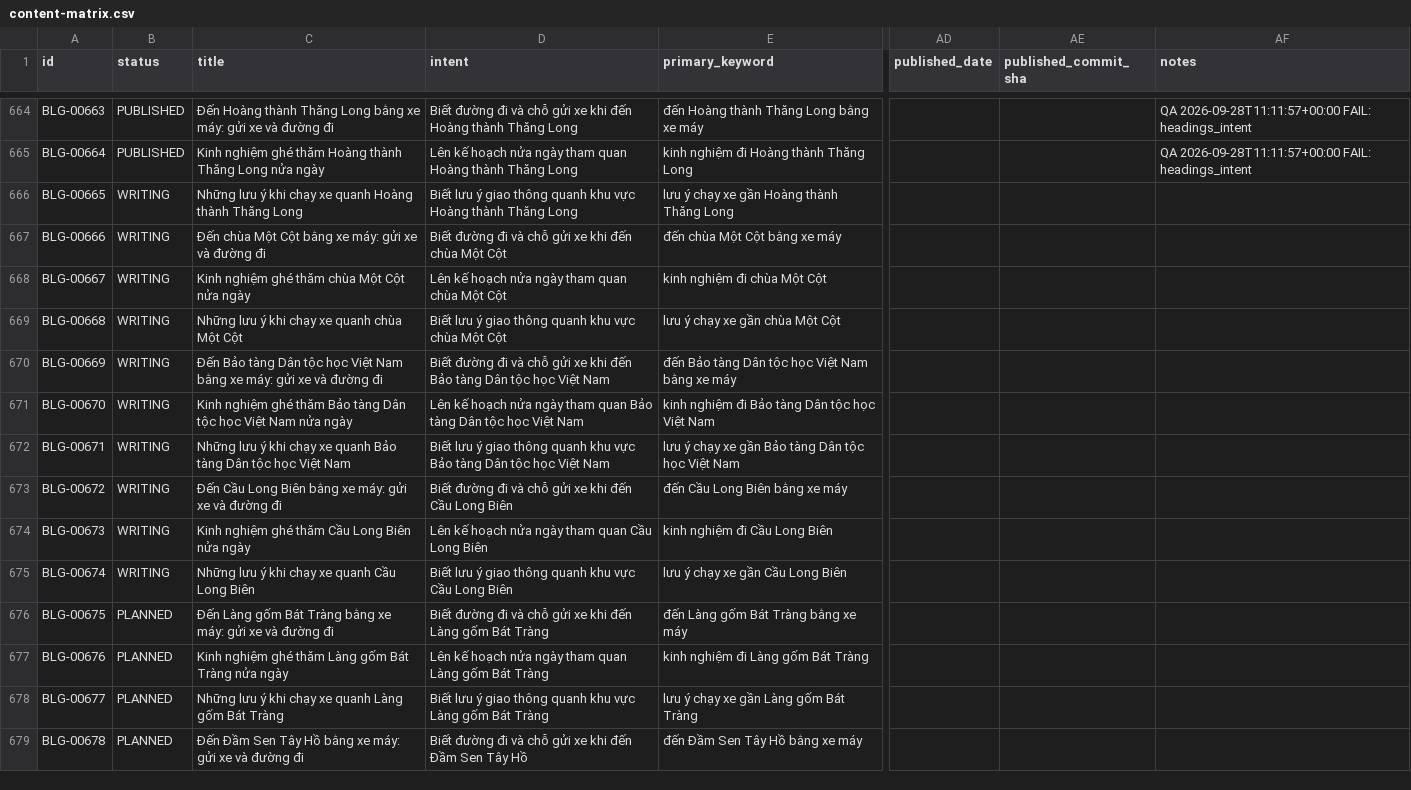
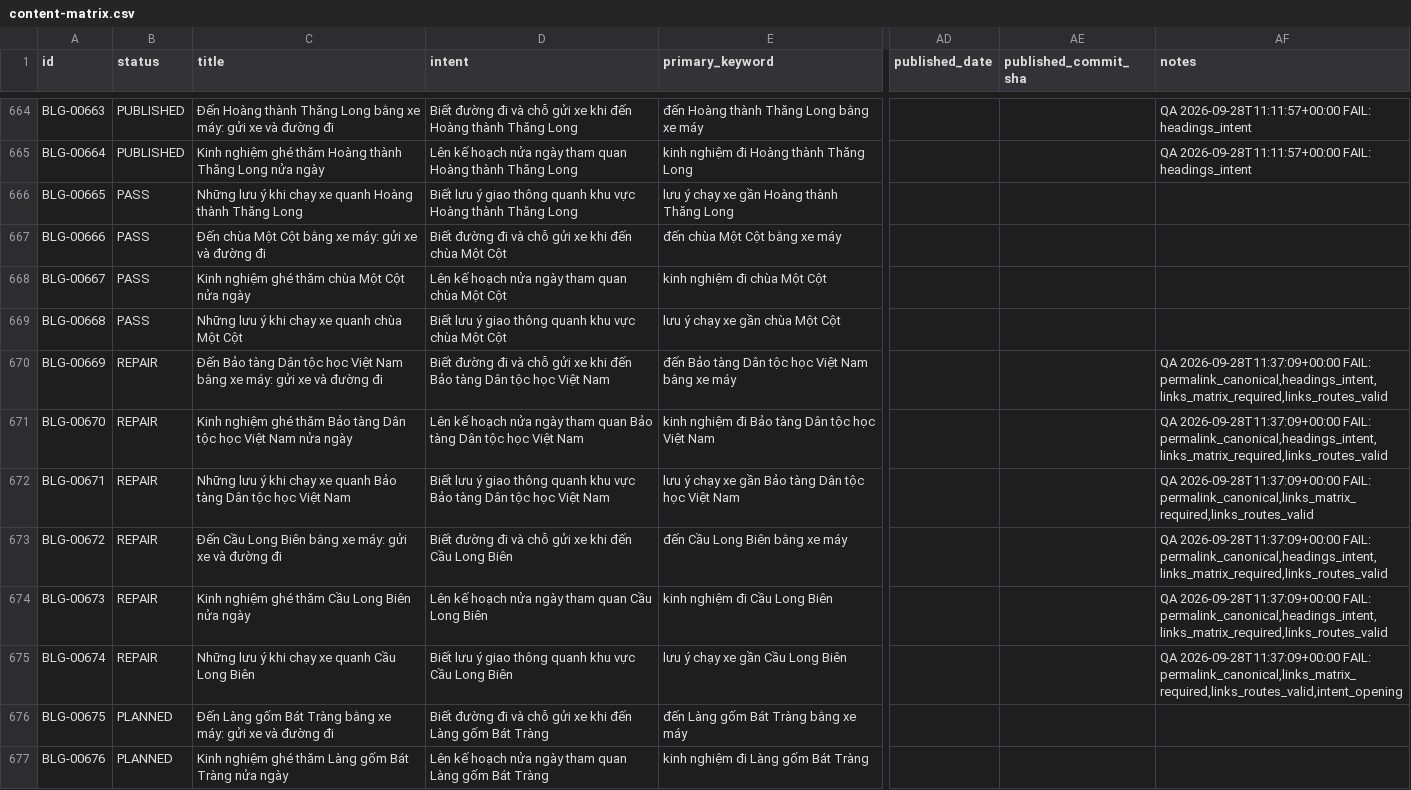
Before and after one commit to thuexemayhanoi/blog, a CSV file: data/content-matrix.csv, drawn as a sheet; only a part is shown, gaps mark what is left out; the shorter side is filled out with more unchanged rows; the diff names each change by its address in the sheet, - before the commit and + after, or states it on an @@ line.

```diff
--- a/data/content-matrix.csv
+++ b/data/content-matrix.csv
-B666:B669 (status): WRITING
+B666:B669 (status): PASS
-B670:B675 (status): WRITING
+B670:B675 (status): REPAIR
-AF670:AF671 (notes): (empty)
+AF670:AF671 (notes): QA 2026-09-28T11:37:09+00:00 FAIL: permalink_canonical,headings_intent,links_matrix_required,links_routes_valid
-AF672 (notes): (empty)
+AF672 (notes): QA 2026-09-28T11:37:09+00:00 FAIL: permalink_canonical,links_matrix_required,links_routes_valid
-AF673:AF674 (notes): (empty)
+AF673:AF674 (notes): QA 2026-09-28T11:37:09+00:00 FAIL: permalink_canonical,headings_intent,links_matrix_required,links_routes_valid
-AF675 (notes): (empty)
+AF675 (notes): QA 2026-09-28T11:37:09+00:00 FAIL: permalink_canonical,links_matrix_required,links_routes_valid,intent_opening
```
Also changed, not shown: 16 other files.
